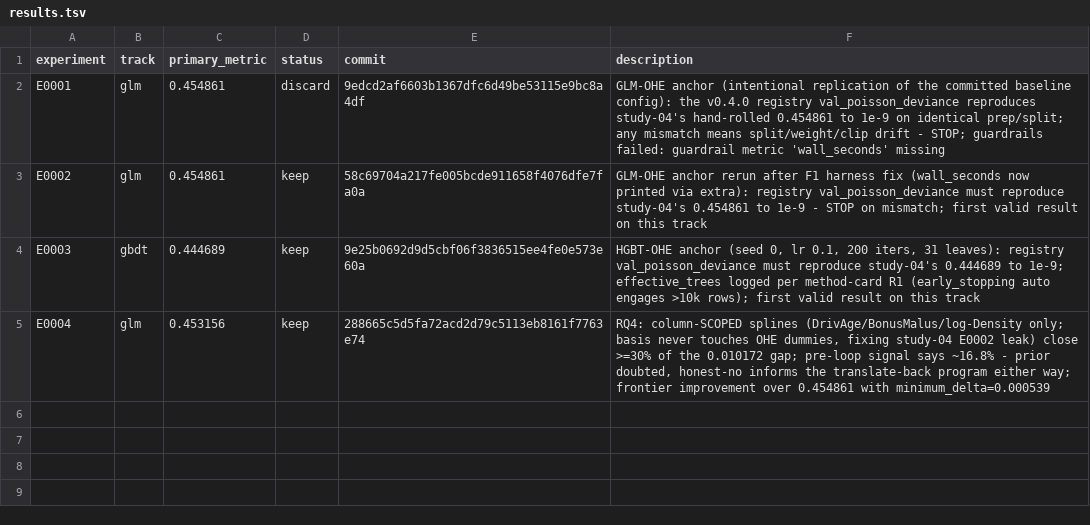
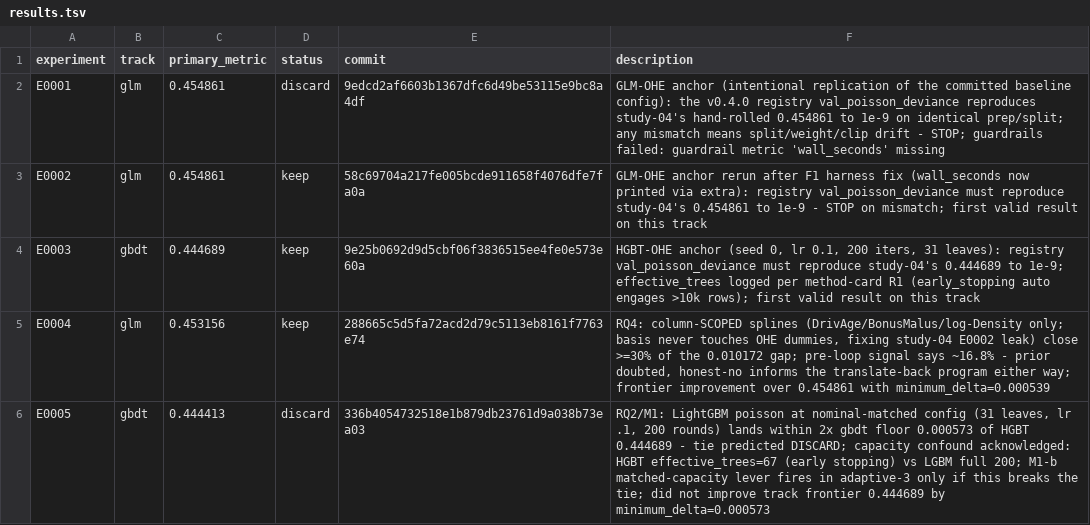
Before and after one commit to Xiang-Shan/klein-auto-research, a TSV file: studies/05-fremtpl2-gap-forensics/results.tsv, drawn as a sheet.

Commit message:
evidence E0005: discard

```diff
--- a/studies/05-fremtpl2-gap-forensics/results.tsv
+++ b/studies/05-fremtpl2-gap-forensics/results.tsv
@@ -5 +5,2 @@ E0003	gbdt	0.444689	keep	9e25b0692d9d5cbf06f3836515ee4fe0e573e60a	HGBT-OHE ancho
 E0004	glm	0.453156	keep	288665c5d5fa72acd2d79c5113eb8161f7763e74	RQ4: column-SCOPED splines (DrivAge/BonusMalus/log-Density only; basis never touches OHE dummies, fixing study-04 E0002 leak) close >=30% of the 0.010172 gap; pre-loop signal says ~16.8% - prior doubted, honest-no informs the translate-back program either way; frontier improvement over 0.454861 with minimum_delta=0.000539
+E0005	gbdt	0.444413	discard	336b4054732518e1b879db23761d9a038b73ea03	RQ2/M1: LightGBM poisson at nominal-matched config (31 leaves, lr .1, 200 rounds) lands within 2x gbdt floor 0.000573 of HGBT 0.444689 - tie predicted DISCARD; capacity confound acknowledged: HGBT effective_trees=67 (early stopping) vs LGBM full 200; M1-b matched-capacity lever fires in adaptive-3 only if this breaks the tie; did not improve track frontier 0.444689 by minimum_delta=0.000573
```
Also changed, not shown: studies/05-fremtpl2-gap-forensics/aux_metrics.tsv, studies/05-fremtpl2-gap-forensics/models/manifest.tsv, 5 other files.
